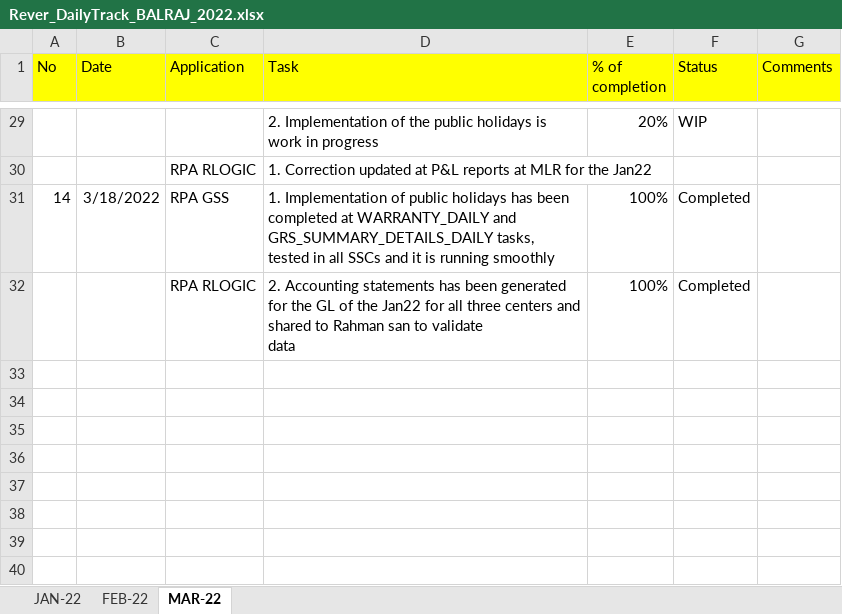
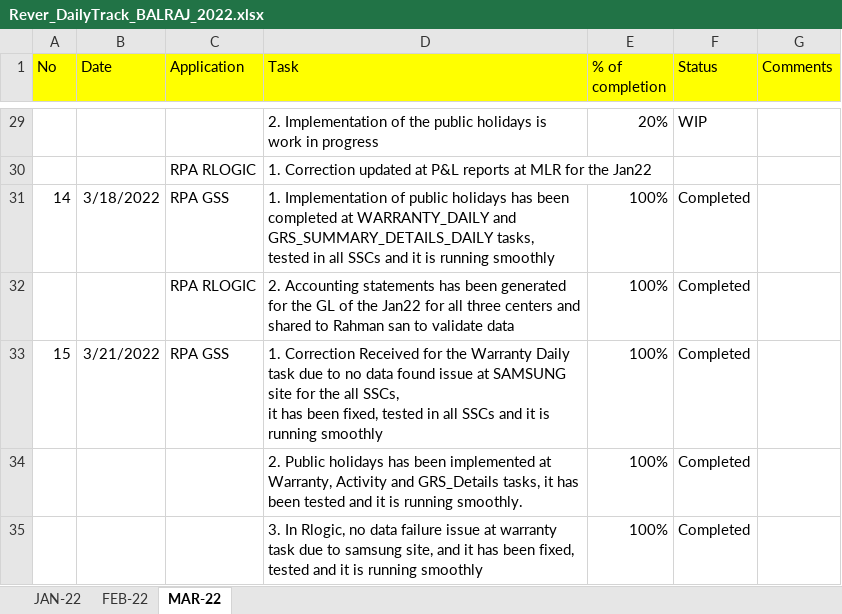
Before and after one commit to RIGELSOFTSINGAPORE/DailyTracker, an Excel workbook: Rever_DailyTrack_BALRAJ_2022.xlsx, sheet MAR-22, drawn as a sheet; only a part is shown, gaps mark what is left out; values as stored, in another font and other column widths than the file's, no borders; ↵ is a line break in a cell; the diff names each change by its address in the sheet, - before the commit and + after, or states it on an @@ line.

Commit message:
Add files via upload

```diff
--- a/Rever_DailyTrack_BALRAJ_2022.xlsx (sheet MAR-22)
+++ b/Rever_DailyTrack_BALRAJ_2022.xlsx (sheet MAR-22)
-D32 (Task): …validate ↵ data
+D32 (Task): …validate data
+row 33: 15 | 3/21/2022 | RPA GSS | 1. Correction Received for the Warranty Daily task due to no data found issue at SAMSUNG site for the all SSCs, ↵ it has been fixed, tested in all SSCs and it is running smoothly | 100% | Completed
+row 34:  |  |  | 2. Public holidays has been implemented at Warranty, Activity and GRS_Details tasks, it has been tested and it is running smoothly. | 100% | Completed
+row 35:  |  |  | 3. In Rlogic, no data failure issue at warranty task due to samsung site, and it has been fixed, tested and it is running smoothly | 100% | Completed
```
